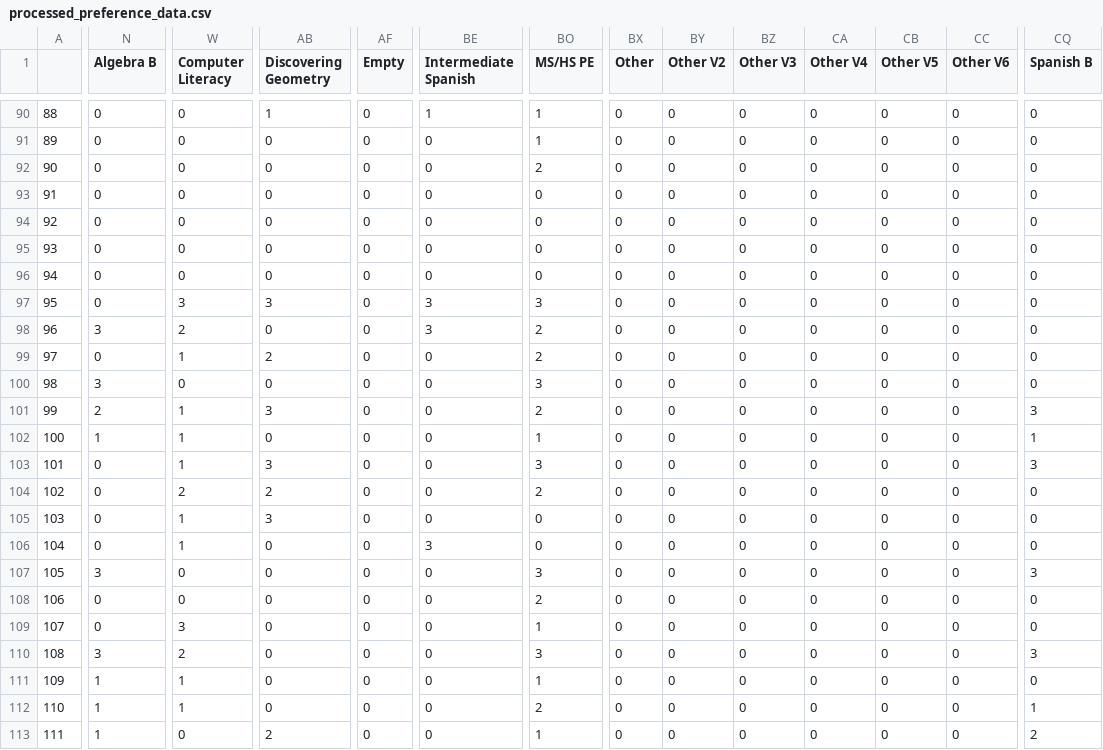
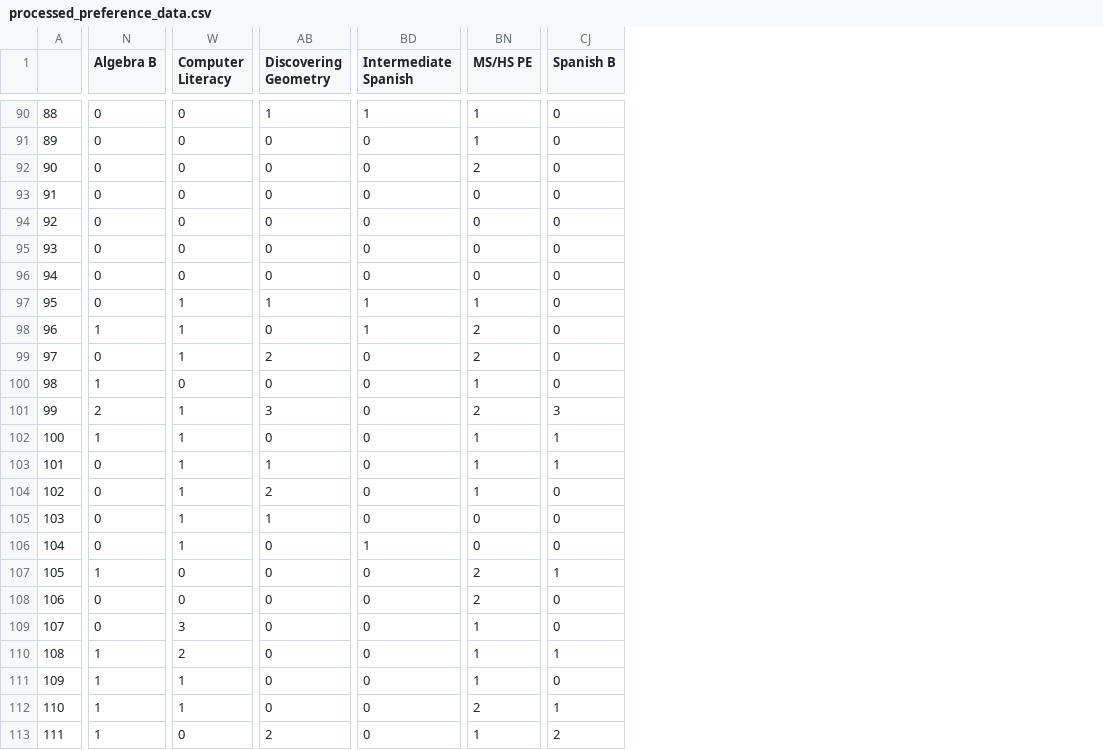
Before and after one commit to dayonenotdaytwo/LACS_Scheduler, a CSV file: Resources/18_19/processed_preference_data.csv, drawn as a sheet; only a part is shown, gaps mark what is left out; removed rows and columns are numbered as before the commit, all else as after; the diff covers the shown part only; the diff names each change by its address in the sheet, - before the commit and + after, or states it on an @@ line.

Commit message:
fixing preferences

```diff
--- a/Resources/18_19/processed_preference_data.csv
+++ b/Resources/18_19/processed_preference_data.csv
-column AF (Empty), rows 90-113: all 0
-column BX (Other), rows 90-113: all 0
-column BY (Other V2), rows 90-113: all 0
-column BZ (Other V3), rows 90-113: all 0
-column CA (Other V4), rows 90-113: all 0
-column CB (Other V5), rows 90-113: all 0
-column CC (Other V6), rows 90-113: all 0
-W97 (Computer Literacy): 3
+W97 (Computer Literacy): 1
-AB97 (Discovering Geometry): 3
+AB97 (Discovering Geometry): 1
-BD97:BD98 (Intermediate Spanish): 3
+BD97:BD98 (Intermediate Spanish): 1
-BN97 (MS/HS PE): 3
+BN97 (MS/HS PE): 1
-N98 (Algebra B): 3
+N98 (Algebra B): 1
-W98 (Computer Literacy): 2
+W98 (Computer Literacy): 1
-N100 (Algebra B): 3
+N100 (Algebra B): 1
-BN100 (MS/HS PE): 3
+BN100 (MS/HS PE): 1
-AB103 (Discovering Geometry): 3
+AB103 (Discovering Geometry): 1
-BN103 (MS/HS PE): 3
+BN103 (MS/HS PE): 1
-CJ103 (Spanish B): 3
+CJ103 (Spanish B): 1
-W104 (Computer Literacy): 2
+W104 (Computer Literacy): 1
-BN104 (MS/HS PE): 2
+BN104 (MS/HS PE): 1
-AB105 (Discovering Geometry): 3
+AB105 (Discovering Geometry): 1
-BD106 (Intermediate Spanish): 3
+BD106 (Intermediate Spanish): 1
-N107 (Algebra B): 3
+N107 (Algebra B): 1
-BN107 (MS/HS PE): 3
+BN107 (MS/HS PE): 2
-CJ107 (Spanish B): 3
+CJ107 (Spanish B): 1
-N110 (Algebra B): 3
+N110 (Algebra B): 1
-BN110 (MS/HS PE): 3
+BN110 (MS/HS PE): 1
-CJ110 (Spanish B): 3
+CJ110 (Spanish B): 1
```
Also changed, not shown: 133 edited cells elsewhere in this file, 2 other files.
